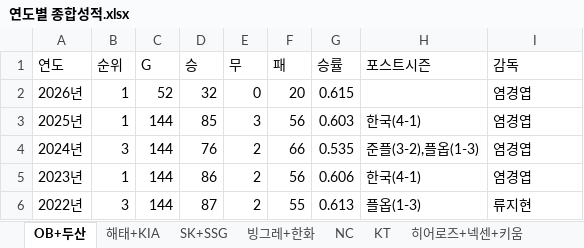
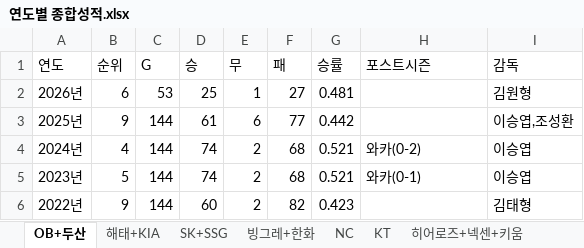
Before and after one commit to audskal1847/kbo-dashboard, an Excel workbook: 연도별 종합성적.xlsx, sheet OB+두산, drawn as a sheet; only a part is shown; values as stored, in another font and other column widths than the file's, no borders; the diff covers the shown part only; the diff names each change by its address in the sheet, - before the commit and + after, or states it on an @@ line.

Commit message:
Add files via upload

```diff
--- a/연도별 종합성적.xlsx (sheet OB+두산)
+++ b/연도별 종합성적.xlsx (sheet OB+두산)
-B2 (순위): 1
+B2 (순위): 6
-C2 (G): 52
+C2 (G): 53
-D2 (승): 32
+D2 (승): 25
-E2 (무): 0
+E2 (무): 1
-F2 (패): 20
+F2 (패): 27
-G2 (승률): 0.615
+G2 (승률): 0.481
-I2 (감독): 염경엽
+I2 (감독): 김원형
-B3 (순위): 1
+B3 (순위): 9
-D3 (승): 85
+D3 (승): 61
-E3 (무): 3
+E3 (무): 6
-F3 (패): 56
+F3 (패): 77
-G3 (승률): 0.603
+G3 (승률): 0.442
-H3 (포스트시즌): 한국(4-1)
+H3 (포스트시즌): (empty)
-I3 (감독): 염경엽
+I3 (감독): 이승엽,조성환
-B4 (순위): 3
+B4 (순위): 4
-D4 (승): 76
+D4 (승): 74
-F4 (패): 66
+F4 (패): 68
-G4 (승률): 0.535
+G4 (승률): 0.521
-H4 (포스트시즌): 준플(3-2),플옵(1-3)
+H4 (포스트시즌): 와카(0-2)
-I4:I5 (감독): 염경엽
+I4:I5 (감독): 이승엽
-B5 (순위): 1
+B5 (순위): 5
-D5 (승): 86
+D5 (승): 74
-F5 (패): 56
+F5 (패): 68
-G5 (승률): 0.606
+G5 (승률): 0.521
-H5 (포스트시즌): 한국(4-1)
+H5 (포스트시즌): 와카(0-1)
-B6 (순위): 3
+B6 (순위): 9
-D6 (승): 87
+D6 (승): 60
-F6 (패): 55
+F6 (패): 82
-G6 (승률): 0.613
+G6 (승률): 0.423
-H6 (포스트시즌): 플옵(1-3)
+H6 (포스트시즌): (empty)
-I6 (감독): 류지현
+I6 (감독): 김태형
```
Also changed, not shown: 254 edited cells elsewhere in this sheet.
